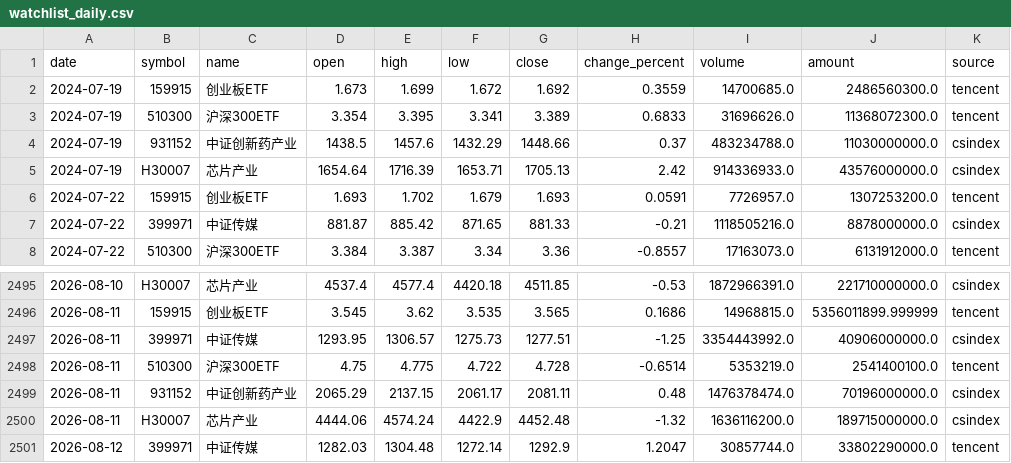
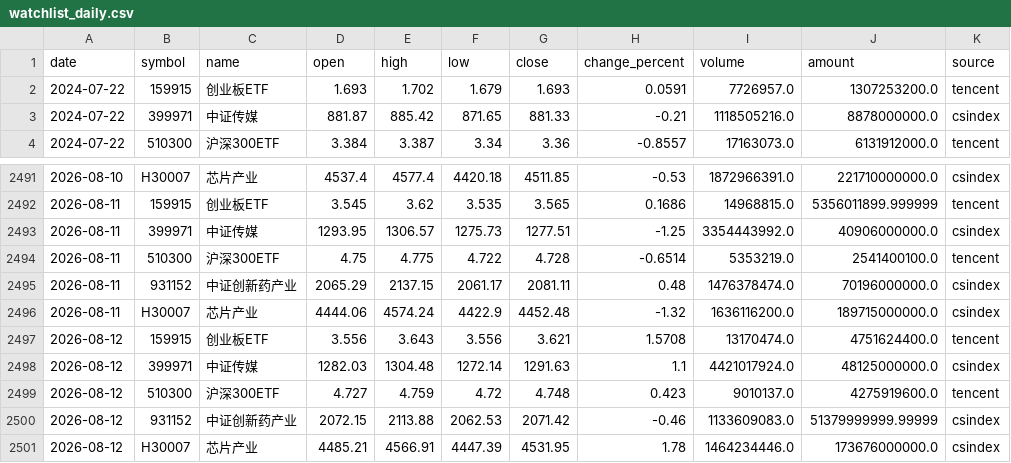
Before and after one commit to magennnb-png/a-share-market-snapshot, a CSV file: data/history/watchlist_daily.csv, drawn as a sheet; only a part is shown, gaps mark what is left out.

```diff
--- a/data/history/watchlist_daily.csv
+++ b/data/history/watchlist_daily.csv
@@ -1,6 +1,2 @@
 date,symbol,name,open,high,low,close,change_percent,volume,amount,source
-2024-07-19,159915,创业板ETF,1.673,1.699,1.672,1.692,0.3559,14700685.0,2486560300.0,tencent
-2024-07-19,510300,沪深300ETF,3.354,3.395,3.341,3.389,0.6833,31696626.0,11368072300.0,tencent
-2024-07-19,931152,中证创新药产业,1438.5,1457.6,1432.29,1448.66,0.37,483234788.0,11030000000.0,csindex
-2024-07-19,H30007,芯片产业,1654.64,1716.39,1653.71,1705.13,2.42,914336933.0,43576000000.0,csindex
 2024-07-22,159915,创业板ETF,1.693,1.702,1.679,1.693,0.0591,7726957.0,1307253200.0,tencent
@@ -2500,2 +2496,6 @@
 2026-08-11,H30007,芯片产业,4444.06,4574.24,4422.9,4452.48,-1.32,1636116200.0,189715000000.0,csindex
-2026-08-12,399971,中证传媒,1282.03,1304.48,1272.14,1292.9,1.2047,30857744.0,33802290000.0,tencent
+2026-08-12,159915,创业板ETF,3.556,3.643,3.556,3.621,1.5708,13170474.0,4751624400.0,tencent
+2026-08-12,399971,中证传媒,1282.03,1304.48,1272.14,1291.63,1.1,4421017924.0,48125000000.0,csindex
+2026-08-12,510300,沪深300ETF,4.727,4.759,4.72,4.748,0.423,9010137.0,4275919600.0,tencent
+2026-08-12,931152,中证创新药产业,2072.15,2113.88,2062.53,2071.42,-0.46,1133609083.0,51379999999.99999,csindex
+2026-08-12,H30007,芯片产业,4485.21,4566.91,4447.39,4531.95,1.78,1464234446.0,173676000000.0,csindex
```
Also changed, not shown: data/history/indices_daily.csv, data/history/rotation_daily.csv, 9 other files.
